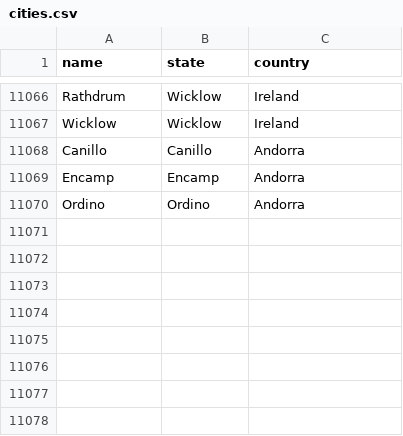
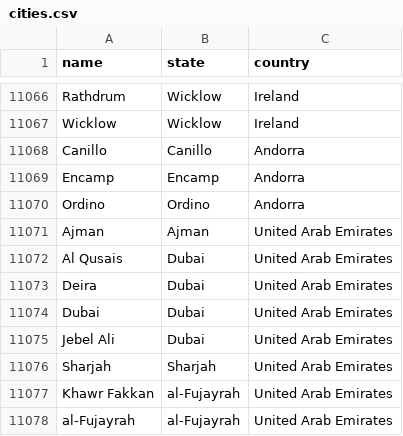
Before and after one commit to shivam091/invoika, a CSV file: db/data/cities.csv, drawn as a sheet; only a part is shown, gaps mark what is left out.

Commit message:
Added cities for `UAE`

```diff
--- a/db/data/cities.csv
+++ b/db/data/cities.csv
@@ -11070 +11070,9 @@ Encamp,Encamp,Andorra
 Ordino,Ordino,Andorra
+Ajman,Ajman,United Arab Emirates
+Al Qusais,Dubai,United Arab Emirates
+Deira,Dubai,United Arab Emirates
+Dubai,Dubai,United Arab Emirates
+Jebel Ali,Dubai,United Arab Emirates
+Sharjah,Sharjah,United Arab Emirates
+Khawr Fakkan,al-Fujayrah,United Arab Emirates
+al-Fujayrah,al-Fujayrah,United Arab Emirates
```
